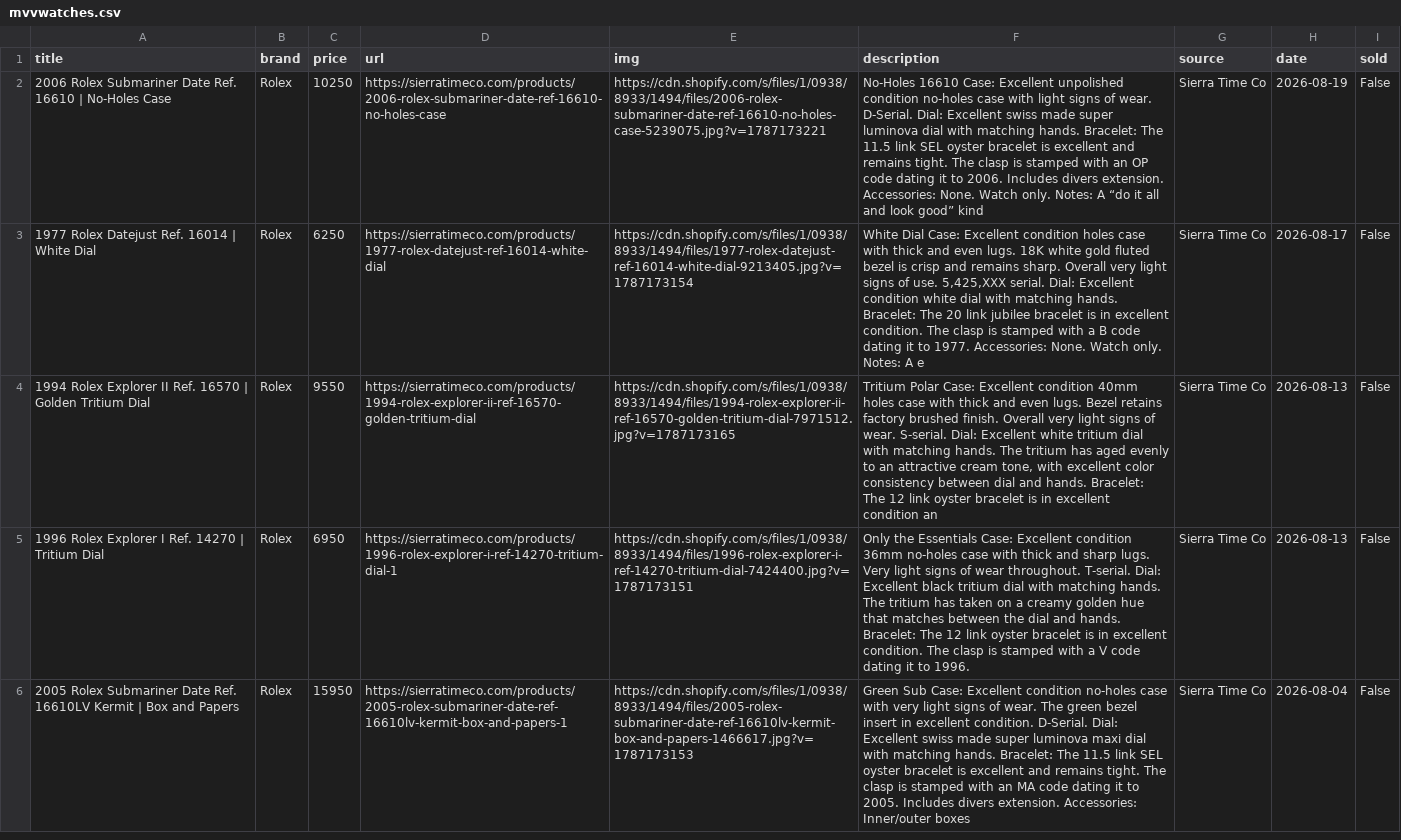
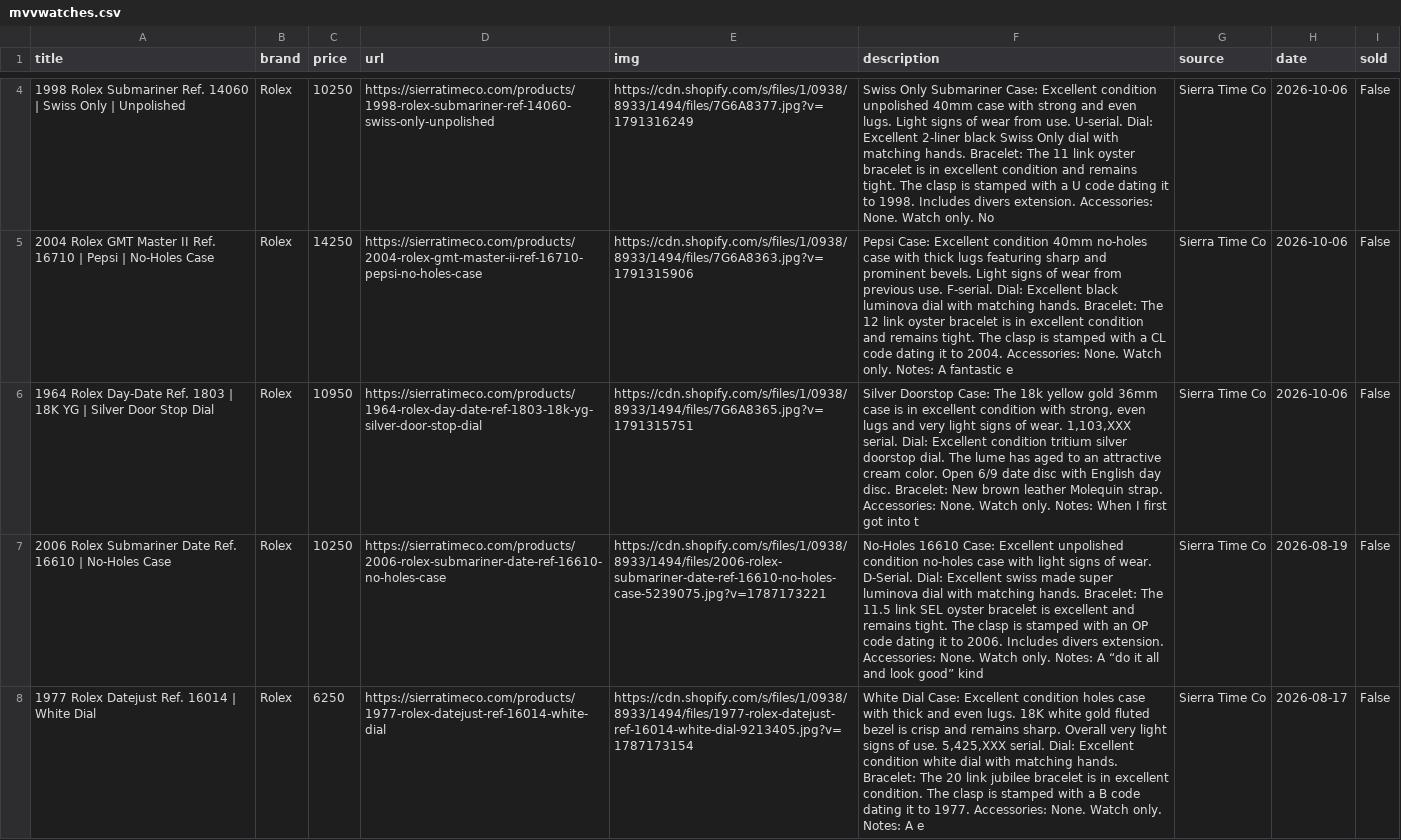
Before and after one commit to markatmutter-cloud/watchlist, a CSV file: data/mvvwatches.csv, drawn as a sheet; only a part is shown, gaps mark what is left out; the shorter side is filled out with more unchanged rows; the diff covers the shown part only; the diff names each change by its address in the sheet, - before the commit and + after, or states it on an @@ line.

```diff
--- a/data/mvvwatches.csv
+++ b/data/mvvwatches.csv
+row 4: 1998 Rolex Submariner Ref. 14060 | Swiss Only | Unpolished | Rolex | 10250 | https://sierratimeco.com/products/1998-rolex-submariner-ref-14060-swiss-only-unpolished | https://cdn.shopify.com/s/files/1/0938/8933/1494/files/7G6A8377.jpg?v=1791316249 | Swiss Only Submariner Case: Excellent condition unpolished 40mm case with strong and even lugs. Light signs of wear from use. U-serial. Dial: Excellent 2-liner black Swiss Only dial with matching hands. Bracelet: The 11 link oyster bracelet is in excellent condition and remains tight. The clasp is stamped with a U code dating it to 1998. Includes divers extension. Accessories: None. Watch only. No | Sierra Time Co | 2026-10-06 | False
+row 5: 2004 Rolex GMT Master II Ref. 16710 | Pepsi | No-Holes Case | Rolex | 14250 | https://sierratimeco.com/products/2004-rolex-gmt-master-ii-ref-16710-pepsi-no-holes-case | https://cdn.shopify.com/s/files/1/0938/8933/1494/files/7G6A8363.jpg?v=1791315906 | Pepsi Case: Excellent condition 40mm no-holes case with thick lugs featuring sharp and prominent bevels. Light signs of wear from previous use. F-serial. Dial: Excellent black luminova dial with matching hands. Bracelet: The 12 link oyster bracelet is in excellent condition and remains tight. The clasp is stamped with a CL code dating it to 2004. Accessories: None. Watch only. Notes: A fantastic e | Sierra Time Co | 2026-10-06 | False
+row 6: 1964 Rolex Day-Date Ref. 1803 | 18K YG | Silver Door Stop Dial | Rolex | 10950 | https://sierratimeco.com/products/1964-rolex-day-date-ref-1803-18k-yg-silver-door-stop-dial | https://cdn.shopify.com/s/files/1/0938/8933/1494/files/7G6A8365.jpg?v=1791315751 | Silver Doorstop Case: The 18k yellow gold 36mm case is in excellent condition with strong, even lugs and very light signs of wear. 1,103,XXX serial. Dial: Excellent condition tritium silver doorstop dial. The lume has aged to an attractive cream color. Open 6/9 date disc with English day disc. Bracelet: New brown leather Molequin strap. Accessories: None. Watch only. Notes: When I first got into t | Sierra Time Co | 2026-10-06 | False
```
Also changed, not shown: 2 added rows elsewhere in this file, data/bobswatches.csv, data/collectorscorner.csv, 18 other files.
